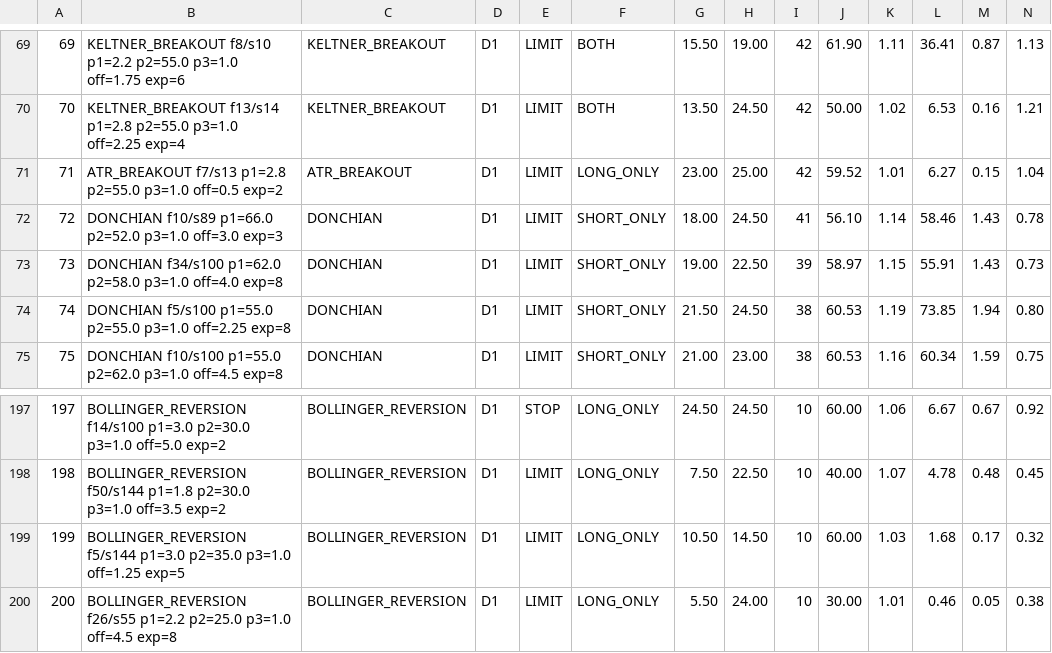
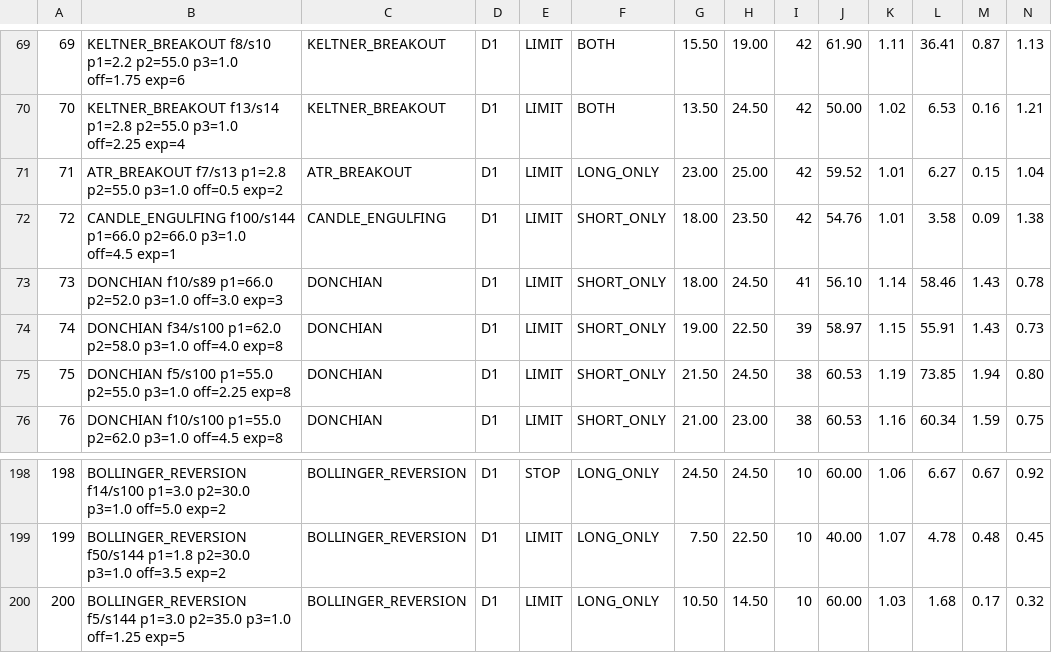
Before and after one commit to copytolive/rwa, a CSV file: backtest/gold24/runtime_v11/latest_entry_profit_top200.csv, drawn as a sheet; only a part is shown, gaps mark what is left out; removed rows and columns are numbered as before the commit, all else as after; rows hold the shown columns only; the diff names each change by its address in the sheet, - before the commit and + after, or states it on an @@ line.

```diff
--- a/backtest/gold24/runtime_v11/latest_entry_profit_top200.csv
+++ b/backtest/gold24/runtime_v11/latest_entry_profit_top200.csv
+row 72: 72 | CANDLE_ENGULFING f100/s144 p1=66.0 p2=66.0 p3=1.0 off=4.5 exp=1 | CANDLE_ENGULFING | D1 | LIMIT | SHORT_ONLY | 18.00 | 23.50 | 42 | 54.76 | 1.01 | 3.58 | 0.09 | 1.38
@@ column A renumbered between rows 73 and 200 @@
-row 200: 200 | BOLLINGER_REVERSION f26/s55 p1=2.2 p2=25.0 p3=1.0 off=4.5 exp=8 | BOLLINGER_REVERSION | D1 | LIMIT | LONG_ONLY | 5.50 | 24.00 | 10 | 30.00 | 1.01 | 0.46 | 0.05 | 0.38
```
Also changed, not shown: backtest/gold24/runtime_v11/latest_profit_top200.csv, 3 other files.
